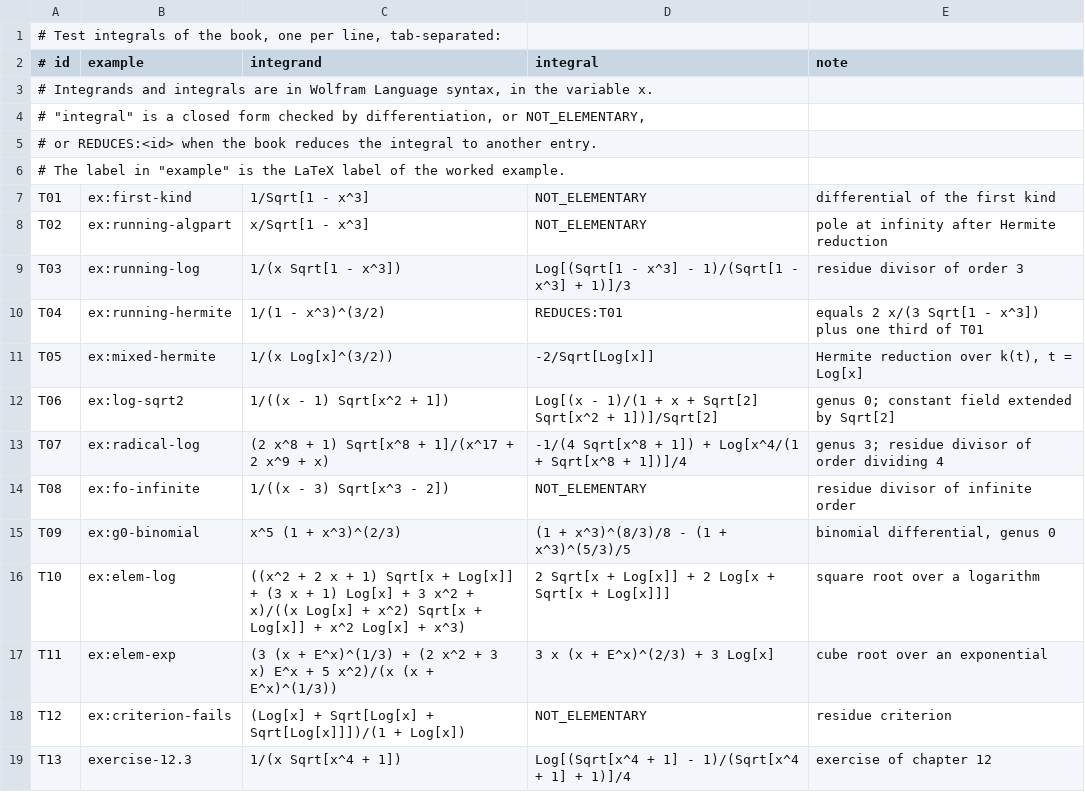
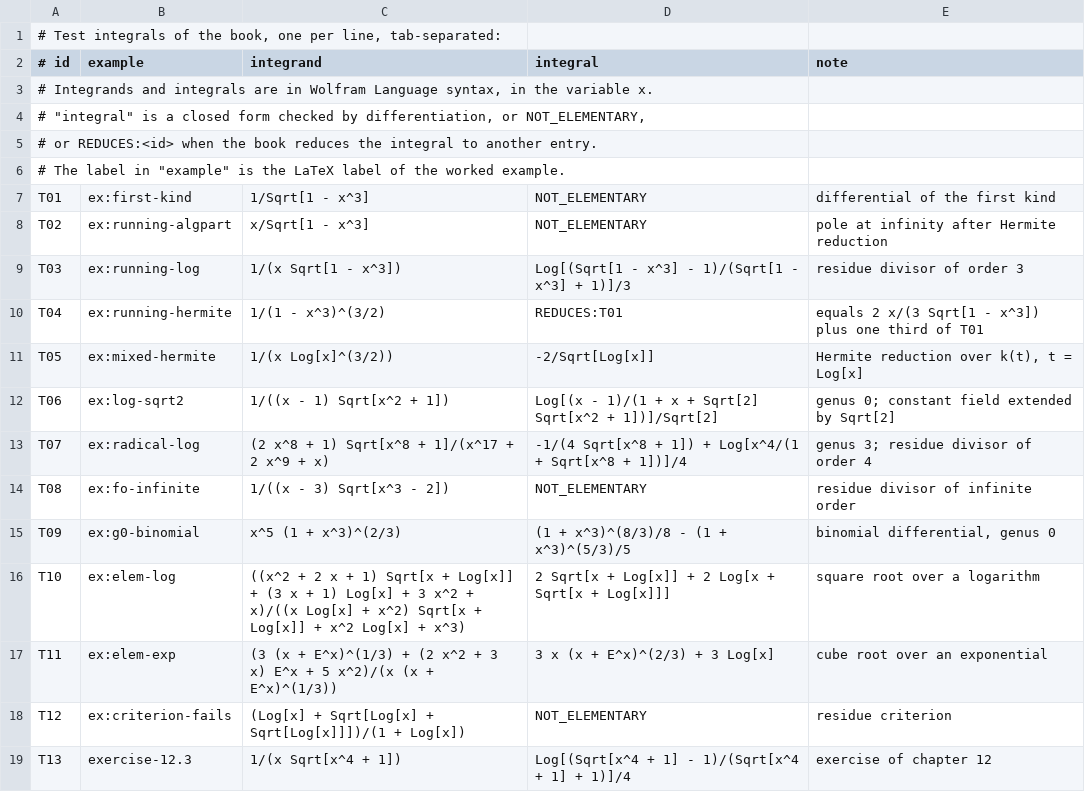
Before and after one commit to farrellm/cassini, a TSV file: book/data/test-integrals.tsv, drawn as a sheet.

```diff
--- a/book/data/test-integrals.tsv
+++ b/book/data/test-integrals.tsv
@@ -12,3 +12,3 @@ T05	ex:mixed-hermite	1/(x Log[x]^(3/2))	-2/Sqrt[Log[x]]	Hermite reduction over k
 T06	ex:log-sqrt2	1/((x - 1) Sqrt[x^2 + 1])	Log[(x - 1)/(1 + x + Sqrt[2] Sqrt[x^2 + 1])]/Sqrt[2]	genus 0; constant field extended by Sqrt[2]
-T07	ex:radical-log	(2 x^8 + 1) Sqrt[x^8 + 1]/(x^17 + 2 x^9 + x)	-1/(4 Sqrt[x^8 + 1]) + Log[x^4/(1 + Sqrt[x^8 + 1])]/4	genus 3; residue divisor of order dividing 4
+T07	ex:radical-log	(2 x^8 + 1) Sqrt[x^8 + 1]/(x^17 + 2 x^9 + x)	-1/(4 Sqrt[x^8 + 1]) + Log[x^4/(1 + Sqrt[x^8 + 1])]/4	genus 3; residue divisor of order 4
 T08	ex:fo-infinite	1/((x - 3) Sqrt[x^3 - 2])	NOT_ELEMENTARY	residue divisor of infinite order
```
Also changed, not shown: 17 other files.
